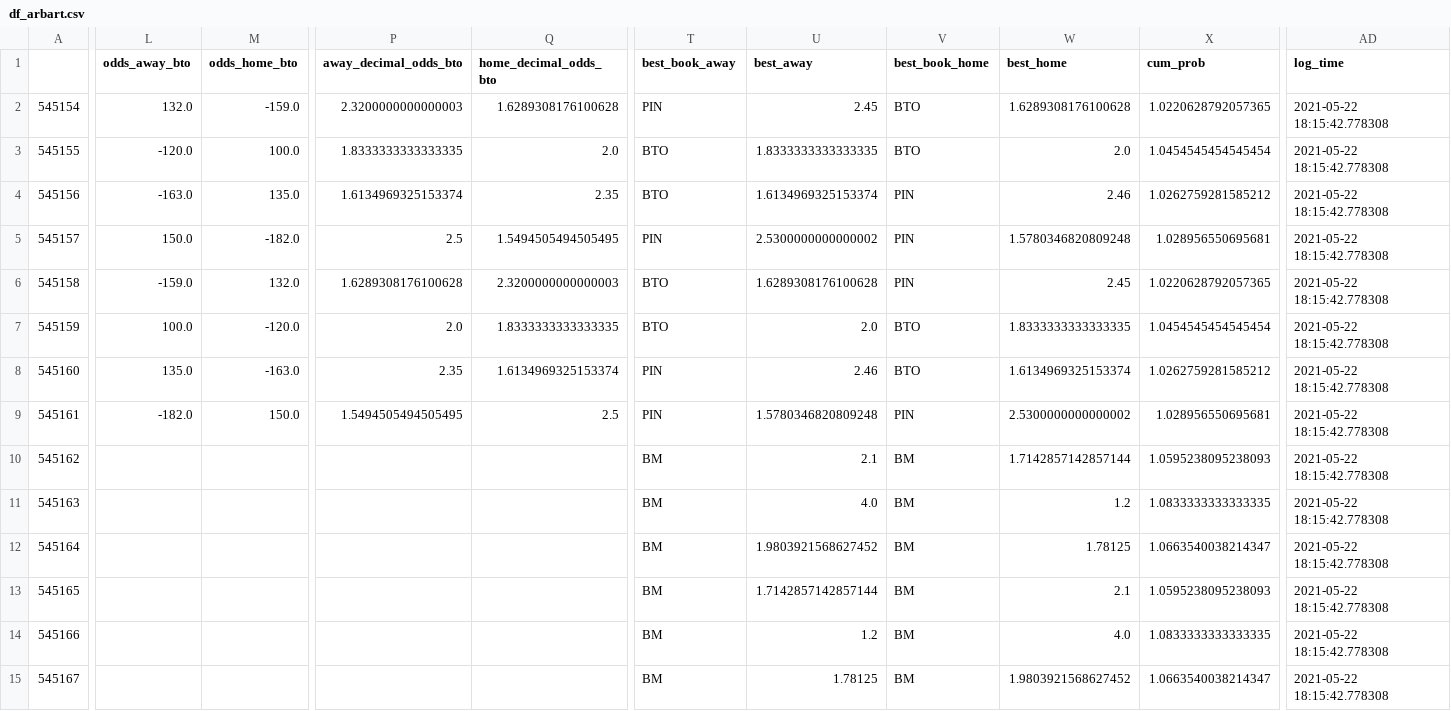
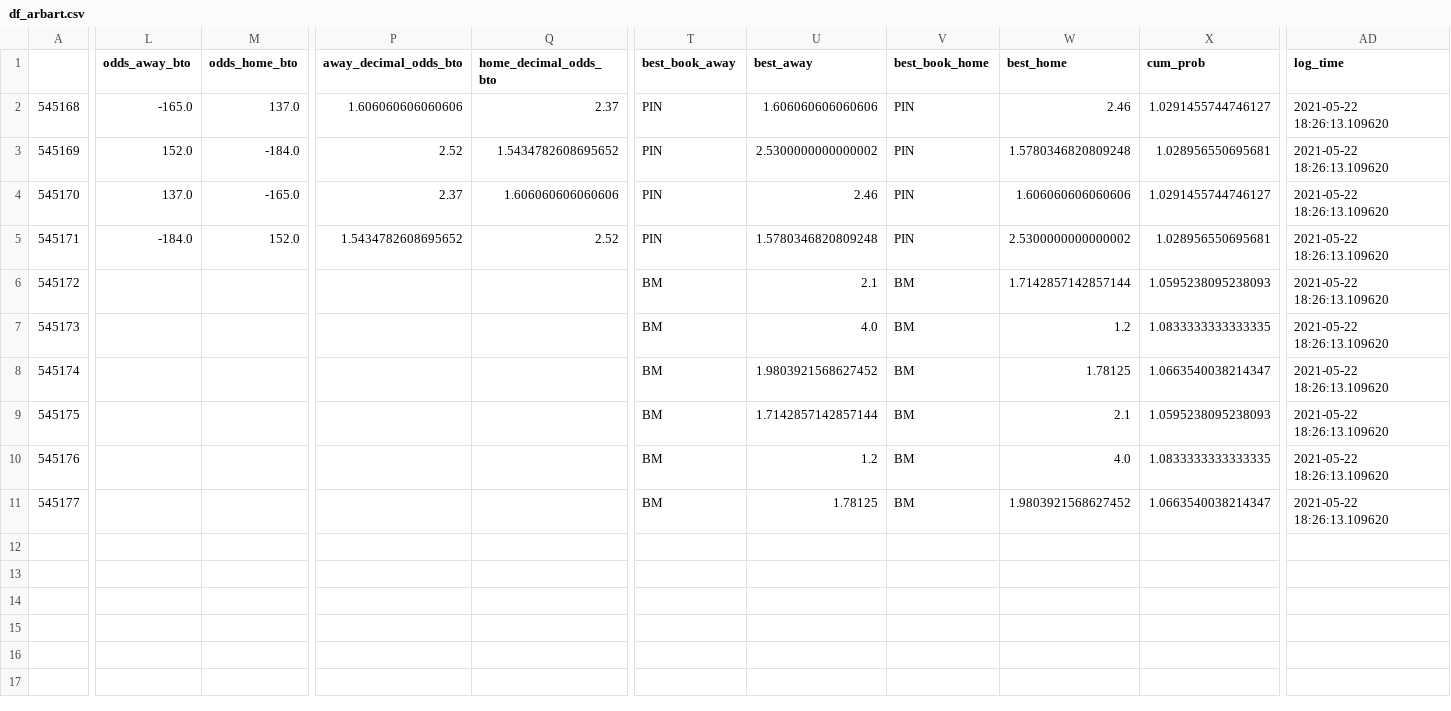
Before and after one commit to sardarnb/df_arbart, a CSV file: df_arbart.csv, drawn as a sheet; only a part is shown, gaps mark what is left out; removed rows and columns are numbered as before the commit, all else as after; rows hold the shown columns only; the diff names each change by its address in the sheet, - before the commit and + after, or states it on an @@ line.

Commit message:
2021-05-22 18:29:28.796527

```diff
--- a/df_arbart.csv
+++ b/df_arbart.csv
-row 2: 545154 | 132.0 | -159.0 | 2.3200000000000003 | 1.6289308176100628 | PIN | 2.45 | BTO | 1.6289308176100628 | 1.0220628792057365 | 2021-05-22 18:15:42.778308
-row 3: 545155 | -120.0 | 100.0 | 1.8333333333333335 | 2.0 | BTO | 1.8333333333333335 | BTO | 2.0 | 1.0454545454545454 | 2021-05-22 18:15:42.778308
@@ column A renumbered from row 2 down @@
-L2 (odds_away_bto): -163.0
+L2 (odds_away_bto): -165.0
-M2 (odds_home_bto): 135.0
+M2 (odds_home_bto): 137.0
-P2 (away_decimal_odds_bto): 1.6134969325153374
+P2 (away_decimal_odds_bto): 1.606060606060606
-Q2 (home_decimal_odds_bto): 2.35
+Q2 (home_decimal_odds_bto): 2.37
-T2 (best_book_away): BTO
+T2 (best_book_away): PIN
-U2 (best_away): 1.6134969325153374
+U2 (best_away): 1.606060606060606
-X2 (cum_prob): 1.0262759281585212
+X2 (cum_prob): 1.0291455744746127
-AD2:AD3 (log_time): 2021-05-22 18:15:42.778308
+AD2:AD3 (log_time): 2021-05-22 18:26:13.109620
-L3 (odds_away_bto): 150.0
+L3 (odds_away_bto): 152.0
-M3 (odds_home_bto): -182.0
+M3 (odds_home_bto): -184.0
-P3 (away_decimal_odds_bto): 2.5
+P3 (away_decimal_odds_bto): 2.52
-Q3 (home_decimal_odds_bto): 1.5494505494505495
+Q3 (home_decimal_odds_bto): 1.5434782608695652
-row 6: 545158 | -159.0 | 132.0 | 1.6289308176100628 | 2.3200000000000003 | BTO | 1.6289308176100628 | PIN | 2.45 | 1.0220628792057365 | 2021-05-22 18:15:42.778308
-row 7: 545159 | 100.0 | -120.0 | 2.0 | 1.8333333333333335 | BTO | 2.0 | BTO | 1.8333333333333335 | 1.0454545454545454 | 2021-05-22 18:15:42.778308
-L4 (odds_away_bto): 135.0
+L4 (odds_away_bto): 137.0
-M4 (odds_home_bto): -163.0
+M4 (odds_home_bto): -165.0
-P4 (away_decimal_odds_bto): 2.35
+P4 (away_decimal_odds_bto): 2.37
-Q4 (home_decimal_odds_bto): 1.6134969325153374
+Q4 (home_decimal_odds_bto): 1.606060606060606
-V4 (best_book_home): BTO
+V4 (best_book_home): PIN
-W4 (best_home): 1.6134969325153374
+W4 (best_home): 1.606060606060606
-X4 (cum_prob): 1.0262759281585212
+X4 (cum_prob): 1.0291455744746127
-AD4:AD11 (log_time): 2021-05-22 18:15:42.778308
+AD4:AD11 (log_time): 2021-05-22 18:26:13.109620
-L5 (odds_away_bto): -182.0
+L5 (odds_away_bto): -184.0
-M5 (odds_home_bto): 150.0
+M5 (odds_home_bto): 152.0
-P5 (away_decimal_odds_bto): 1.5494505494505495
+P5 (away_decimal_odds_bto): 1.5434782608695652
-Q5 (home_decimal_odds_bto): 2.5
+Q5 (home_decimal_odds_bto): 2.52
```
